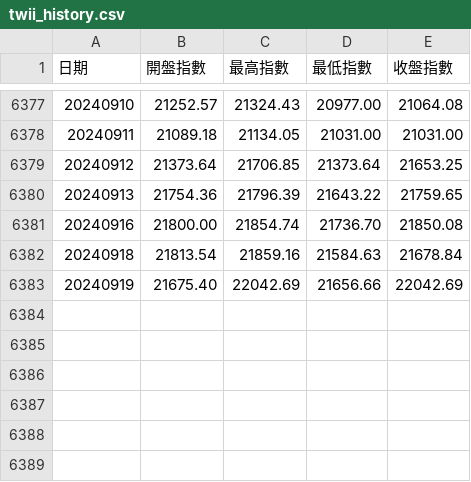
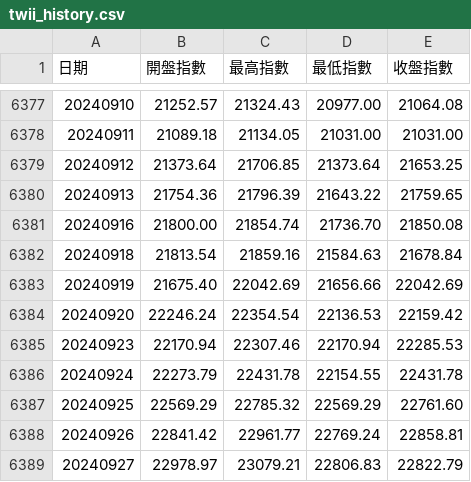
Before and after one commit to bofrankbo/Gen-AI-Stock-Master, a CSV file: history_data/tw/twii_history.csv, drawn as a sheet; only a part is shown, gaps mark what is left out; the diff names each change by its address in the sheet, - before the commit and + after, or states it on an @@ line.

```diff
--- a/history_data/tw/twii_history.csv
+++ b/history_data/tw/twii_history.csv
+row 6384: 20240920 | 22246.24 | 22354.54 | 22136.53 | 22159.42
+row 6385: 20240923 | 22170.94 | 22307.46 | 22170.94 | 22285.53
+row 6386: 20240924 | 22273.79 | 22431.78 | 22154.55 | 22431.78
+row 6387: 20240925 | 22569.29 | 22785.32 | 22569.29 | 22761.60
+row 6388: 20240926 | 22841.42 | 22961.77 | 22769.24 | 22858.81
+row 6389: 20240927 | 22978.97 | 23079.21 | 22806.83 | 22822.79
```
Also changed, not shown: 14 other files.
